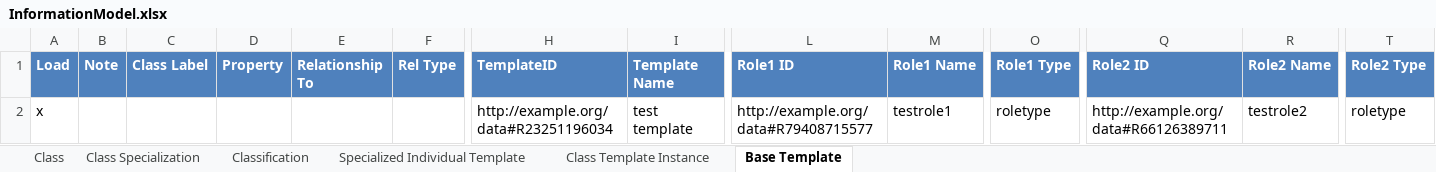
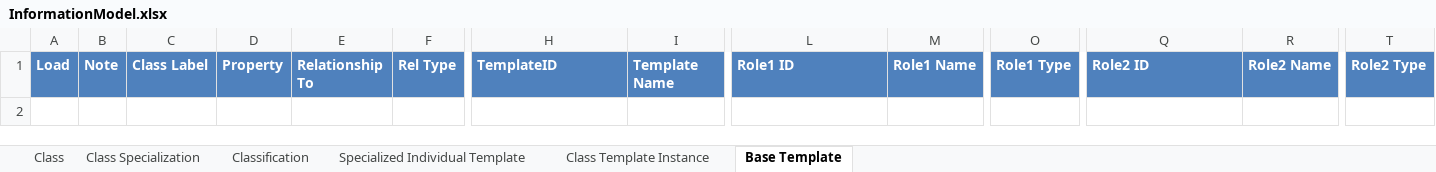
Before and after one commit to heyena/iring-tools, an Excel workbook: branches/2.4.x/Utilities/QMXFGenerator/InformationModel.xlsx, sheet Base Template, drawn as a sheet; only a part is shown, gaps mark what is left out; values as stored, in another font and other column widths than the file's, no borders; rows hold the shown columns only; the diff names each change by its address in the sheet, - before the commit and + after, or states it on an @@ line.

```diff
--- a/branches/2.4.x/Utilities/QMXFGenerator/InformationModel.xlsx (sheet Base Template)
+++ b/branches/2.4.x/Utilities/QMXFGenerator/InformationModel.xlsx (sheet Base Template)
-row 2: x |  |  |  |  |  | http://example.org/data#R23251196034 | test template | http://example.org/data#R79408715577 | testrole1 | roletype | http://example.org/data#R66126389711 | testrole2 | roletype
```
Also changed, not shown: sheet Class, 21 other files.
